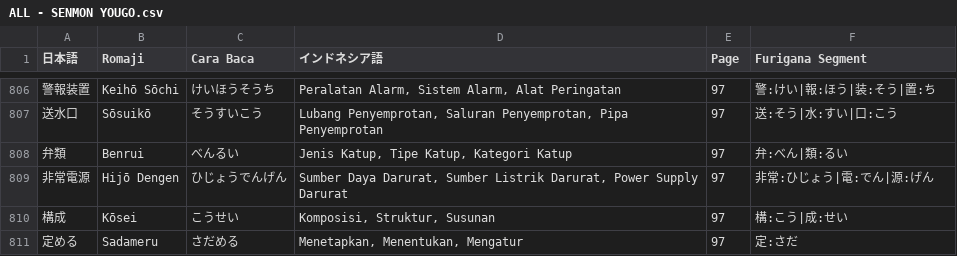
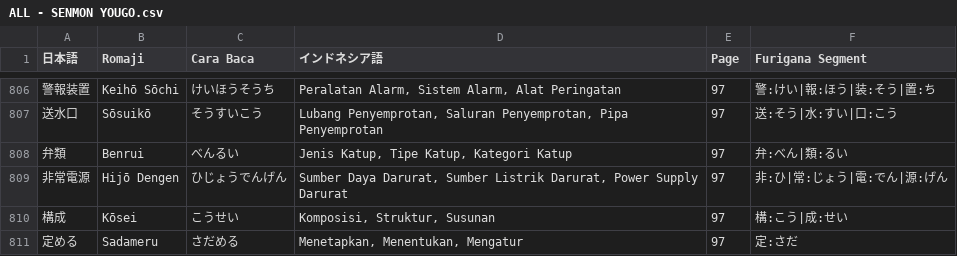
Before and after one commit to ilhamahendra14/NIHON-KNOWLEDGE, a CSV file: KNOWLEDGE/ALL - SENMON YOUGO.csv, drawn as a sheet; only a part is shown, gaps mark what is left out; the diff covers the shown part only.

```diff
--- a/KNOWLEDGE/ALL - SENMON YOUGO.csv
+++ b/KNOWLEDGE/ALL - SENMON YOUGO.csv
@@ -808,3 +808,3 @@
 弁類;Benrui;べんるい;Jenis Katup, Tipe Katup, Kategori Katup;97;弁:べん|類:るい
-非常電源;Hijō Dengen;ひじょうでんげん;Sumber Daya Darurat, Sumber Listrik Darurat, Power Supply Darurat;97;非常:ひじょう|電:でん|源:げん
+非常電源;Hijō Dengen;ひじょうでんげん;Sumber Daya Darurat, Sumber Listrik Darurat, Power Supply Darurat;97;非:ひ|常:じょう|電:でん|源:げん
 構成;Kōsei;こうせい;Komposisi, Struktur, Susunan;97;構:こう|成:せい
```
Also changed, not shown: 6 edited cells elsewhere in this file, 1 other file.
